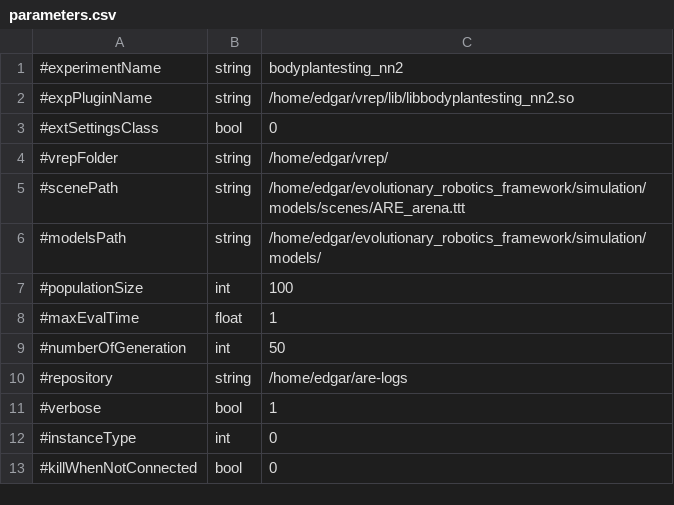
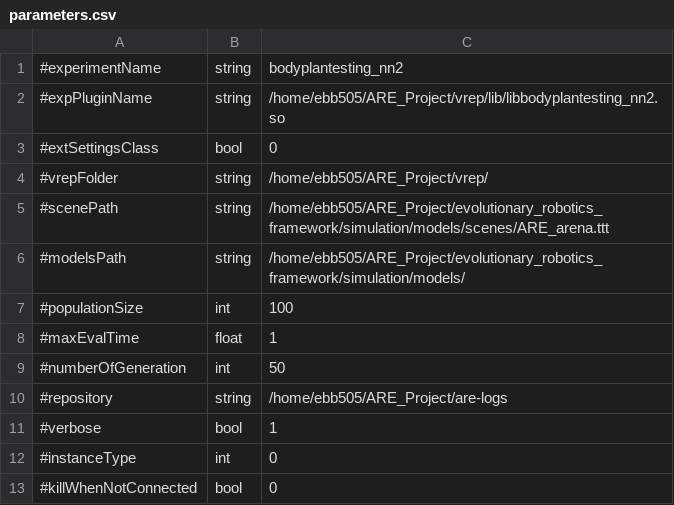
Before and after one commit to AutonomousRoboticEvolution/AREFramework, a CSV file: experiments/bodyplantesting_nn2/parameters.csv, drawn as a sheet; only a part is shown.

```diff
--- a/experiments/bodyplantesting_nn2/parameters.csv
+++ b/experiments/bodyplantesting_nn2/parameters.csv
@@ -1,7 +1,7 @@
 #experimentName,string,bodyplantesting_nn2
-#expPluginName,string,/home/edgar/vrep/lib/libbodyplantesting_nn2.so
+#expPluginName,string,/home/ebb505/ARE_Project/vrep/lib/libbodyplantesting_nn2.so
 #extSettingsClass,bool,0
-#vrepFolder,string,/home/edgar/vrep/
-#scenePath,string,/home/edgar/evolutionary_robotics_framework/simulation/models/scenes/ARE_arena.ttt
-#modelsPath,string,/home/edgar/evolutionary_robotics_framework/simulation/models/
+#vrepFolder,string,/home/ebb505/ARE_Project/vrep/
+#scenePath,string,/home/ebb505/ARE_Project/evolutionary_robotics_framework/simulation/models/scenes/ARE_arena.ttt
+#modelsPath,string,/home/ebb505/ARE_Project/evolutionary_robotics_framework/simulation/models/
 #populationSize,int,100
@@ -9,3 +9,3 @@
 #numberOfGeneration,int,50
-#repository,string,/home/edgar/are-logs
+#repository,string,/home/ebb505/ARE_Project/are-logs
 #verbose,bool,1
```
Also changed, not shown: 6 other files.
